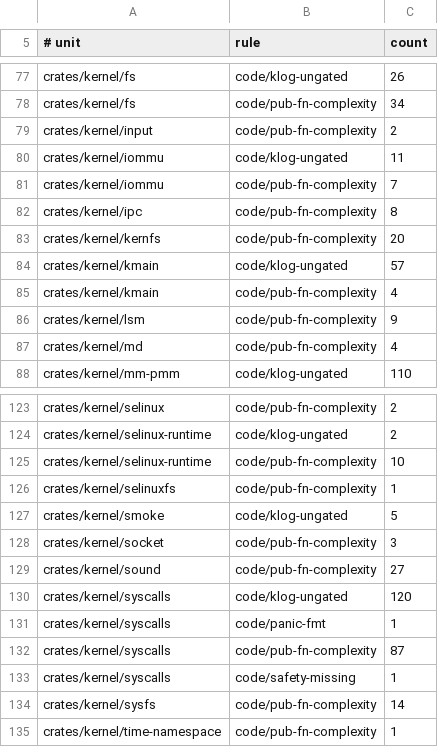
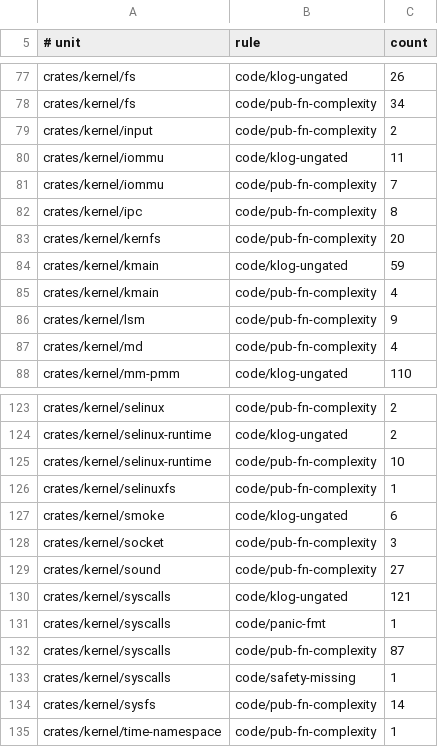
Before and after one commit to watkinslabs/oxide, a TSV file: tools/spec-lint/baseline.tsv, drawn as a sheet; only a part is shown, gaps mark what is left out.

```diff
--- a/tools/spec-lint/baseline.tsv
+++ b/tools/spec-lint/baseline.tsv
@@ -83,3 +83,3 @@ crates/kernel/ipc	code/pub-fn-complexity	8
 crates/kernel/kernfs	code/pub-fn-complexity	20
-crates/kernel/kmain	code/klog-ungated	57
+crates/kernel/kmain	code/klog-ungated	59
 crates/kernel/kmain	code/pub-fn-complexity	4
@@ -126,6 +126,6 @@ crates/kernel/selinux-runtime	code/pub-fn-complexity	10
 crates/kernel/selinuxfs	code/pub-fn-complexity	1
-crates/kernel/smoke	code/klog-ungated	5
+crates/kernel/smoke	code/klog-ungated	6
 crates/kernel/socket	code/pub-fn-complexity	3
 crates/kernel/sound	code/pub-fn-complexity	27
-crates/kernel/syscalls	code/klog-ungated	120
+crates/kernel/syscalls	code/klog-ungated	121
 crates/kernel/syscalls	code/panic-fmt	1
```
Also changed, not shown: 7 other files.
